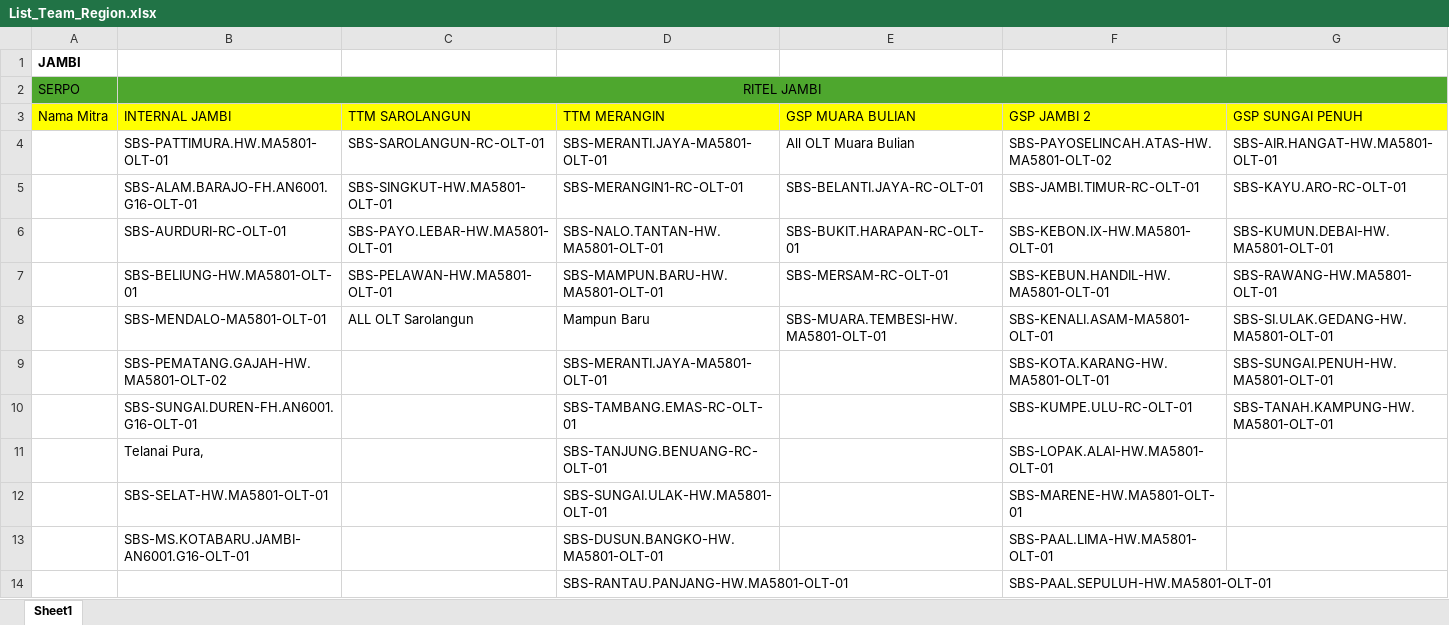
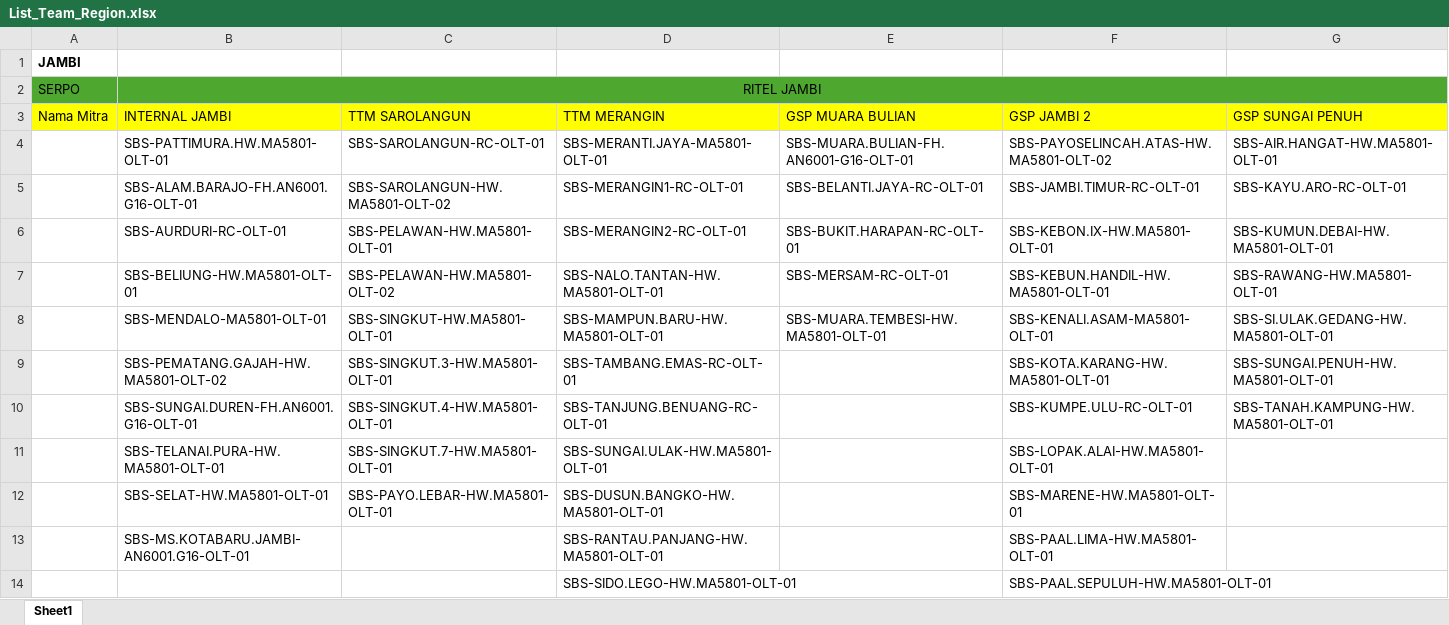
Before and after one commit to muhammadyosa/iconritel, an Excel workbook: public/data/List_Team_Region.xlsx, sheet Sheet1, drawn as a sheet; only a part is shown; values as stored, in another font and other column widths than the file's, no borders; table styles not drawn; removed rows and columns are numbered as before the commit, all else as after; rows hold the shown columns only; the diff covers the shown part only; the diff names each change by its address in the sheet, - before the commit and + after, or states it on an @@ line.

```diff
--- a/public/data/List_Team_Region.xlsx (sheet Sheet1)
+++ b/public/data/List_Team_Region.xlsx (sheet Sheet1)
-E4 (GSP MUARA BULIAN): All OLT Muara Bulian
+E4 (GSP MUARA BULIAN): SBS-MUARA.BULIAN-FH.AN6001-G16-OLT-01
-C5 (TTM SAROLANGUN): SBS-SINGKUT-HW.MA5801-OLT-01
+C5 (TTM SAROLANGUN): SBS-SAROLANGUN-HW.MA5801-OLT-02
-C6 (TTM SAROLANGUN): SBS-PAYO.LEBAR-HW.MA5801-OLT-01
+C6 (TTM SAROLANGUN): SBS-PELAWAN-HW.MA5801-OLT-01
-D6 (TTM MERANGIN): SBS-NALO.TANTAN-HW.MA5801-OLT-01
+D6 (TTM MERANGIN): SBS-MERANGIN2-RC-OLT-01
-C7 (TTM SAROLANGUN): SBS-PELAWAN-HW.MA5801-OLT-01
+C7 (TTM SAROLANGUN): SBS-PELAWAN-HW.MA5801-OLT-02
-D7 (TTM MERANGIN): SBS-MAMPUN.BARU-HW.MA5801-OLT-01
+D7 (TTM MERANGIN): SBS-NALO.TANTAN-HW.MA5801-OLT-01
-C8 (TTM SAROLANGUN): ALL OLT Sarolangun
+C8 (TTM SAROLANGUN): SBS-SINGKUT-HW.MA5801-OLT-01
-D8 (TTM MERANGIN): Mampun Baru
+D8 (TTM MERANGIN): SBS-MAMPUN.BARU-HW.MA5801-OLT-01
-C9 (TTM SAROLANGUN): (empty)
+C9 (TTM SAROLANGUN): SBS-SINGKUT.3-HW.MA5801-OLT-01
-D9 (TTM MERANGIN): SBS-MERANTI.JAYA-MA5801-OLT-01
+D9 (TTM MERANGIN): SBS-TAMBANG.EMAS-RC-OLT-01
-C10 (TTM SAROLANGUN): (empty)
+C10 (TTM SAROLANGUN): SBS-SINGKUT.4-HW.MA5801-OLT-01
-D10 (TTM MERANGIN): SBS-TAMBANG.EMAS-RC-OLT-01
+D10 (TTM MERANGIN): SBS-TANJUNG.BENUANG-RC-OLT-01
-row 11:  | Telanai Pura, |  | SBS-TANJUNG.BENUANG-RC-OLT-01 |  | SBS-LOPAK.ALAI-HW.MA5801-OLT-01
+row 11:  | SBS-TELANAI.PURA-HW.MA5801-OLT-01 | SBS-SINGKUT.7-HW.MA5801-OLT-01 | SBS-SUNGAI.ULAK-HW.MA5801-OLT-01 |  | SBS-LOPAK.ALAI-HW.MA5801-OLT-01
-C12 (TTM SAROLANGUN): (empty)
+C12 (TTM SAROLANGUN): SBS-PAYO.LEBAR-HW.MA5801-OLT-01
-D12 (TTM MERANGIN): SBS-SUNGAI.ULAK-HW.MA5801-OLT-01
+D12 (TTM MERANGIN): SBS-DUSUN.BANGKO-HW.MA5801-OLT-01
-D13 (TTM MERANGIN): SBS-DUSUN.BANGKO-HW.MA5801-OLT-01
+D13 (TTM MERANGIN): SBS-RANTAU.PANJANG-HW.MA5801-OLT-01
-D14 (TTM MERANGIN): SBS-RANTAU.PANJANG-HW.MA5801-OLT-01
+D14 (TTM MERANGIN): SBS-SIDO.LEGO-HW.MA5801-OLT-01
```
Also changed, not shown: 58 added rows, 56 removed rows and 109 edited cells elsewhere in this sheet, 1 other file.
